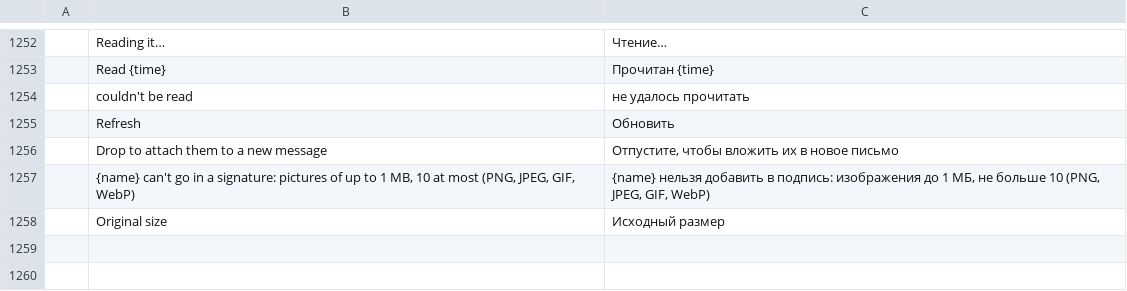
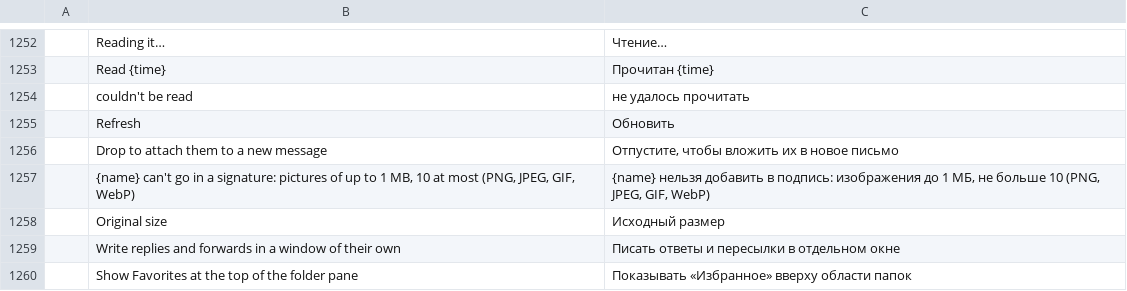
Before and after one commit to ZIDAN44/mailcraft, a TSV file: crates/ui-egui/src/i18n/ru.tsv, drawn as a sheet; only a part is shown, gaps mark what is left out; the diff names each change by its address in the sheet, - before the commit and + after, or states it on an @@ line.

```diff
--- a/crates/ui-egui/src/i18n/ru.tsv
+++ b/crates/ui-egui/src/i18n/ru.tsv
+row 1259:  | Write replies and forwards in a window of their own | Писать ответы и пересылки в отдельном окне
+row 1260:  | Show Favorites at the top of the folder pane | Показывать «Избранное» вверху области папок
```
Also changed, not shown: crates/ui-egui/src/i18n/ar.tsv, crates/ui-egui/src/i18n/fr.tsv, 20 other files.
